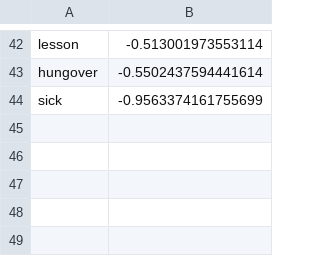
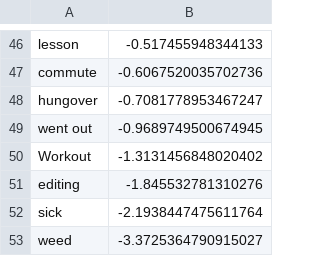
Before and after one commit to joepcash/daylio, a CSV file: data/processed/NN_results.csv, drawn as a sheet; only a part is shown, gaps mark what is left out; addresses are those after the commit; the diff covers the shown part only; the diff names each change by its address in the sheet, - before the commit and + after, or states it on an @@ line.

```diff
--- a/data/processed/NN_results.csv
+++ b/data/processed/NN_results.csv
-B46: -0.513001973553114
+B46: -0.517455948344133
+row 47: commute | -0.6067520035702736
-B48: -0.5502437594441614
+B48: -0.7081778953467247
+row 49: went out | -0.9689749500674945
+row 50: Workout | -1.3131456848020402
+row 51: editing | -1.845532781310276
-B52: -0.9563374161755699
+B52: -2.1938447475611764
+row 53: weed | -3.3725364790915027
```
Also changed, not shown: 24 added rows, 20 removed rows and 20 edited cells elsewhere in this file, 30 other files.
